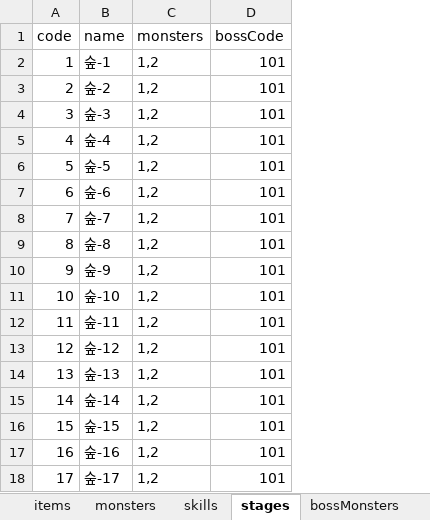
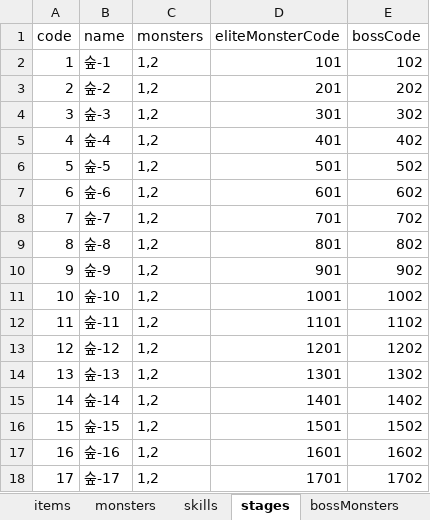
Before and after one commit to GangCat/MobileProject, an Excel workbook: Assets/xlsx/data.xlsx, sheet stages, drawn as a sheet; values as stored, in another font and other column widths than the file's, no borders; addresses are those after the commit; the diff names each change by its address in the sheet, - before the commit and + after, or states it on an @@ line.

```diff
--- a/Assets/xlsx/data.xlsx (sheet stages)
+++ b/Assets/xlsx/data.xlsx (sheet stages)
+column D (eliteMonsterCode), rows 2-18: 101 | 201 | 301 | 401 | 501 | 601 | 701 | 801 | 901 | 1001 | 1101 | 1201 | 1301 | 1401 | 1501 | 1601 | 1701
-E2 (bossCode): 101
+E2 (bossCode): 102
-E3 (bossCode): 101
+E3 (bossCode): 202
-E4 (bossCode): 101
+E4 (bossCode): 302
-E5 (bossCode): 101
+E5 (bossCode): 402
-E6 (bossCode): 101
+E6 (bossCode): 502
-E7 (bossCode): 101
+E7 (bossCode): 602
-E8 (bossCode): 101
+E8 (bossCode): 702
-E9 (bossCode): 101
+E9 (bossCode): 802
-E10 (bossCode): 101
+E10 (bossCode): 902
-E11 (bossCode): 101
+E11 (bossCode): 1002
-E12 (bossCode): 101
+E12 (bossCode): 1102
-E13 (bossCode): 101
+E13 (bossCode): 1202
-E14 (bossCode): 101
+E14 (bossCode): 1302
-E15 (bossCode): 101
+E15 (bossCode): 1402
-E16 (bossCode): 101
+E16 (bossCode): 1502
-E17 (bossCode): 101
+E17 (bossCode): 1602
-E18 (bossCode): 101
+E18 (bossCode): 1702
```
Also changed, not shown: sheet bossMonsters, 10 other files.
